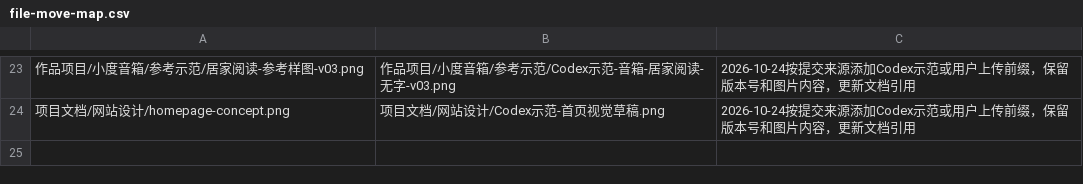
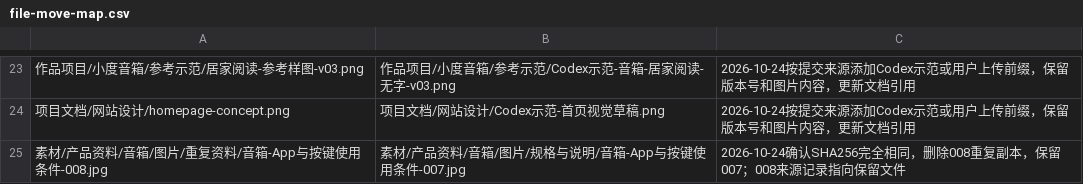
Before and after one commit to Migo1203/AIGC, a CSV file: 项目文档/file-move-map.csv, drawn as a sheet; only a part is shown, gaps mark what is left out; the diff names each change by its address in the sheet, - before the commit and + after, or states it on an @@ line.

```diff
--- a/项目文档/file-move-map.csv
+++ b/项目文档/file-move-map.csv
+row 25: 素材/产品资料/音箱/图片/重复资料/音箱-App与按键使用条件-008.jpg | 素材/产品资料/音箱/图片/规格与说明/音箱-App与按键使用条件-007.jpg | 2026-10-24确认SHA256完全相同，删除008重复副本，保留007；008来源记录指向保留文件
```
Also changed, not shown: 项目文档/folder-rename-map.csv, 项目文档/image-rename-map.csv, 9 other files.
